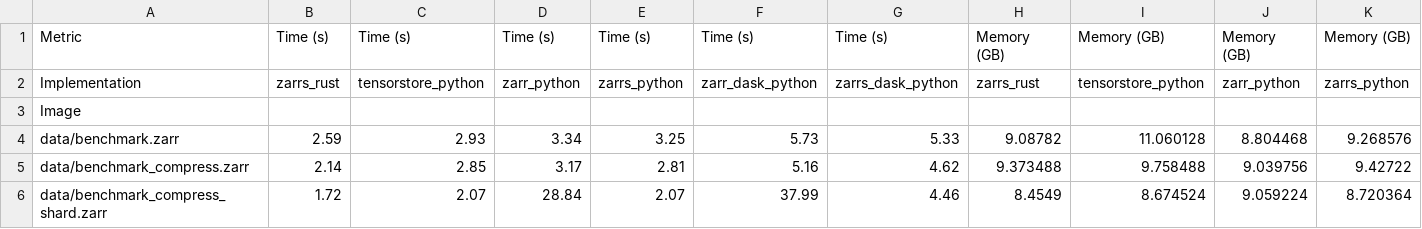
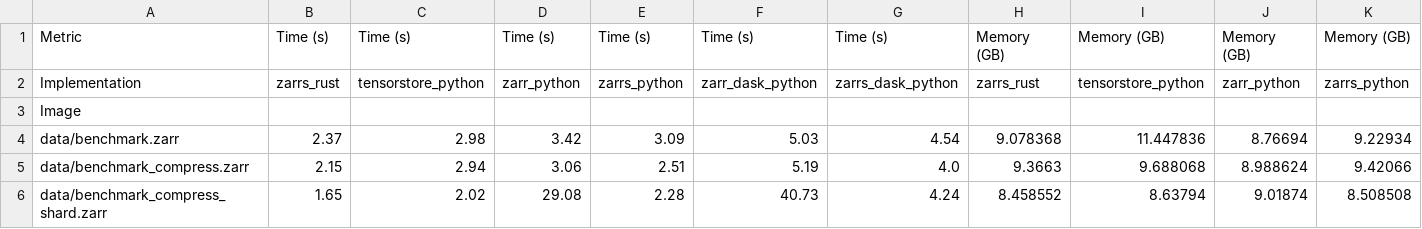
Before and after one commit to zarrs/zarrs_book, a CSV file: zarr_benchmarks/measurements/benchmark_read_all.csv, drawn as a sheet; only a part is shown; the diff covers the shown part only; the diff names each change by its address in the sheet, - before the commit and + after, or states it on an @@ line.

```diff
--- a/zarr_benchmarks/measurements/benchmark_read_all.csv
+++ b/zarr_benchmarks/measurements/benchmark_read_all.csv
-B4: 2.59
+B4: 2.37
-C4: 2.93
+C4: 2.98
-D4: 3.34
+D4: 3.42
-E4: 3.25
+E4: 3.09
-F4: 5.73
+F4: 5.03
-G4: 5.33
+G4: 4.54
-H4: 9.08782
+H4: 9.078368
-I4: 11.060128
+I4: 11.447836
-J4: 8.804468
+J4: 8.76694
-K4: 9.268576
+K4: 9.22934
-B5: 2.14
+B5: 2.15
-C5: 2.85
+C5: 2.94
-D5: 3.17
+D5: 3.06
-E5: 2.81
+E5: 2.51
-F5: 5.16
+F5: 5.19
-G5: 4.62
+G5: 4.0
-H5: 9.373488
+H5: 9.3663
-I5: 9.758488
+I5: 9.688068
-J5: 9.039756
+J5: 8.988624
-K5: 9.42722
+K5: 9.42066
-B6: 1.72
+B6: 1.65
-C6: 2.07
+C6: 2.02
-D6: 28.84
+D6: 29.08
-E6: 2.07
+E6: 2.28
-F6: 37.99
+F6: 40.73
-G6: 4.46
+G6: 4.24
-H6: 8.4549
+H6: 8.458552
-I6: 8.674524
+I6: 8.63794
-J6: 9.059224
+J6: 9.01874
-K6: 8.720364
+K6: 8.508508
```
Also changed, not shown: 6 edited cells elsewhere in this file, zarr_benchmarks/measurements/benchmark_read_chunks.csv, zarr_benchmarks/measurements/benchmark_roundtrip.csv, 40 other files.
